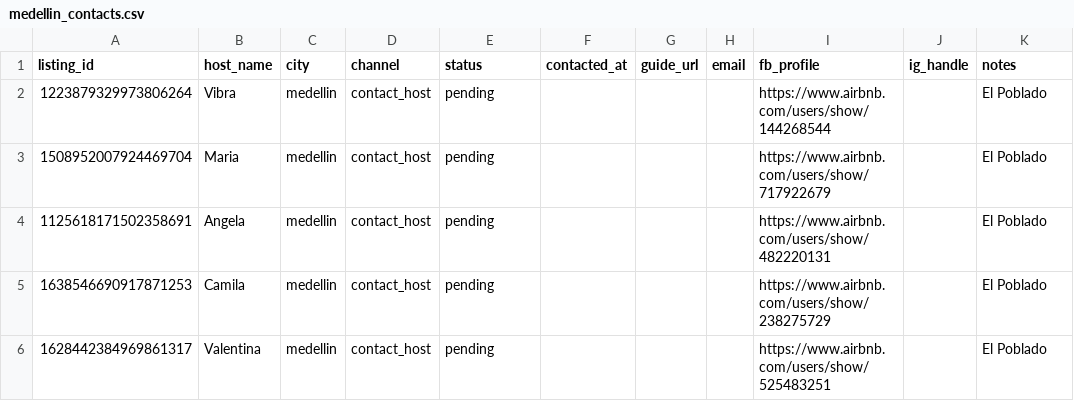
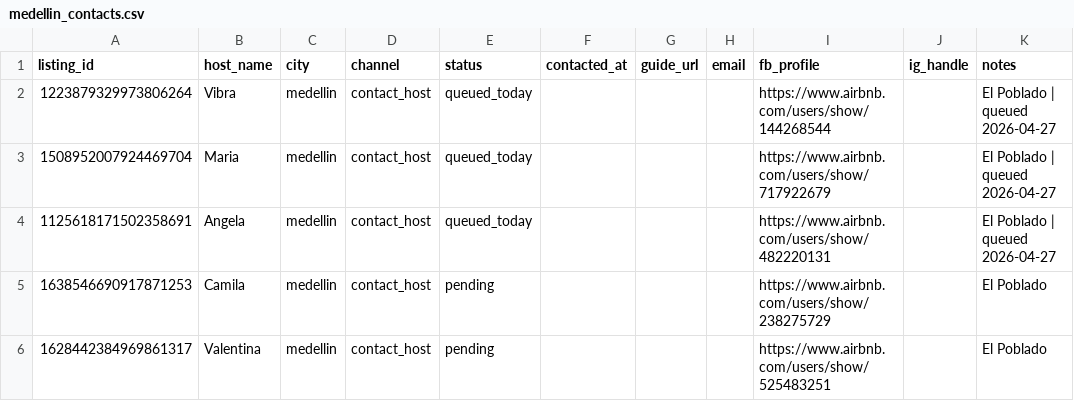
Before and after one commit to umurtuner/hostguide, a CSV file: outreach_crm/medellin_contacts.csv, drawn as a sheet; only a part is shown.

```diff
--- a/outreach_crm/medellin_contacts.csv
+++ b/outreach_crm/medellin_contacts.csv
@@ -1,5 +1,5 @@
 listing_id,host_name,city,channel,status,contacted_at,guide_url,email,fb_profile,ig_handle,notes
-1223879329973806264,Vibra,medellin,contact_host,pending,,,,https://www.airbnb.com/users/show/144268544,,El Poblado
-1508952007924469704,Maria,medellin,contact_host,pending,,,,https://www.airbnb.com/users/show/717922679,,El Poblado
-1125618171502358691,Angela,medellin,contact_host,pending,,,,https://www.airbnb.com/users/show/482220131,,El Poblado
+1223879329973806264,Vibra,medellin,contact_host,queued_today,,,,https://www.airbnb.com/users/show/144268544,,El Poblado | queued 2026-04-27
+1508952007924469704,Maria,medellin,contact_host,queued_today,,,,https://www.airbnb.com/users/show/717922679,,El Poblado | queued 2026-04-27
+1125618171502358691,Angela,medellin,contact_host,queued_today,,,,https://www.airbnb.com/users/show/482220131,,El Poblado | queued 2026-04-27
 1638546690917871253,Camila,medellin,contact_host,pending,,,,https://www.airbnb.com/users/show/238275729,,El Poblado
```
Also changed, not shown: outreach_crm/bogota_contacts.csv, outreach_crm/dublin_contacts.csv, 27 other files.
